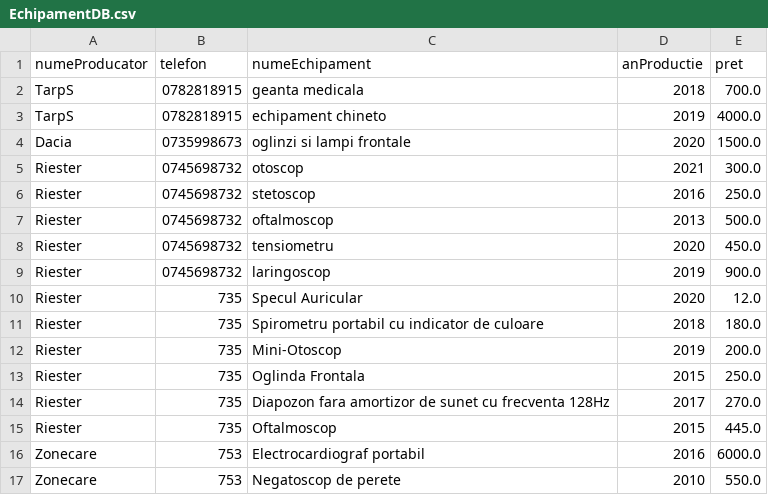
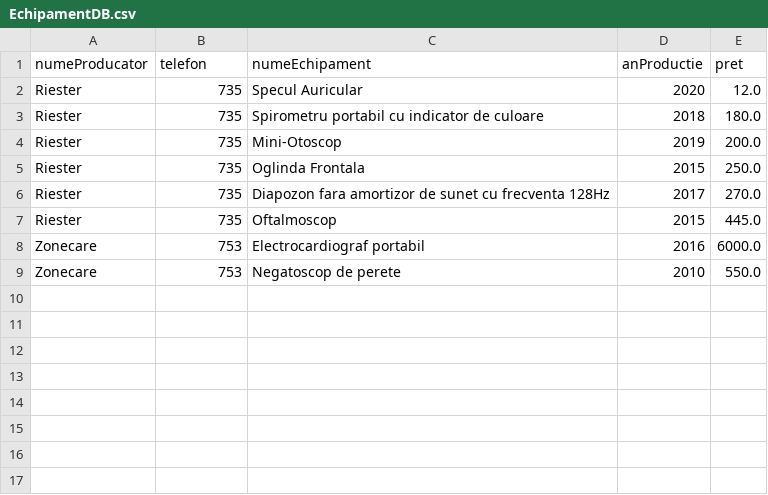
Before and after one commit to hellschaos001/Proiect-EAP, a CSV file: Baza de date/EchipamentDB.csv, drawn as a sheet.

```diff
--- a/Baza de date/EchipamentDB.csv
+++ b/Baza de date/EchipamentDB.csv
@@ -1,10 +1,2 @@
 numeProducator,telefon,numeEchipament,anProductie,pret
-TarpS,0782818915,geanta medicala,2018,700.0
-TarpS,0782818915,echipament chineto,2019,4000.0
-Dacia,0735998673,oglinzi si lampi frontale,2020,1500.0
-Riester,0745698732,otoscop,2021,300.0
-Riester,0745698732,stetoscop,2016,250.0
-Riester,0745698732,oftalmoscop,2013,500.0
-Riester,0745698732,tensiometru,2020,450.0
-Riester,0745698732,laringoscop,2019,900.0
 Riester,735,Specul Auricular,2020,12.0
```
Also changed, not shown: Baza de date/audit.csv, 5 other files.
